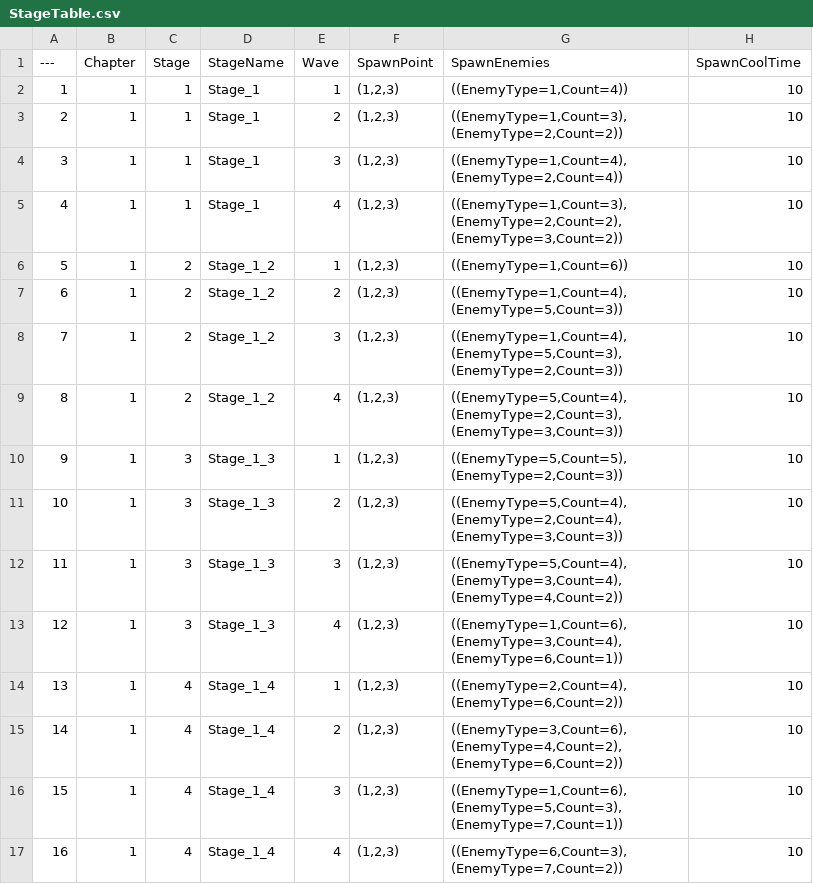
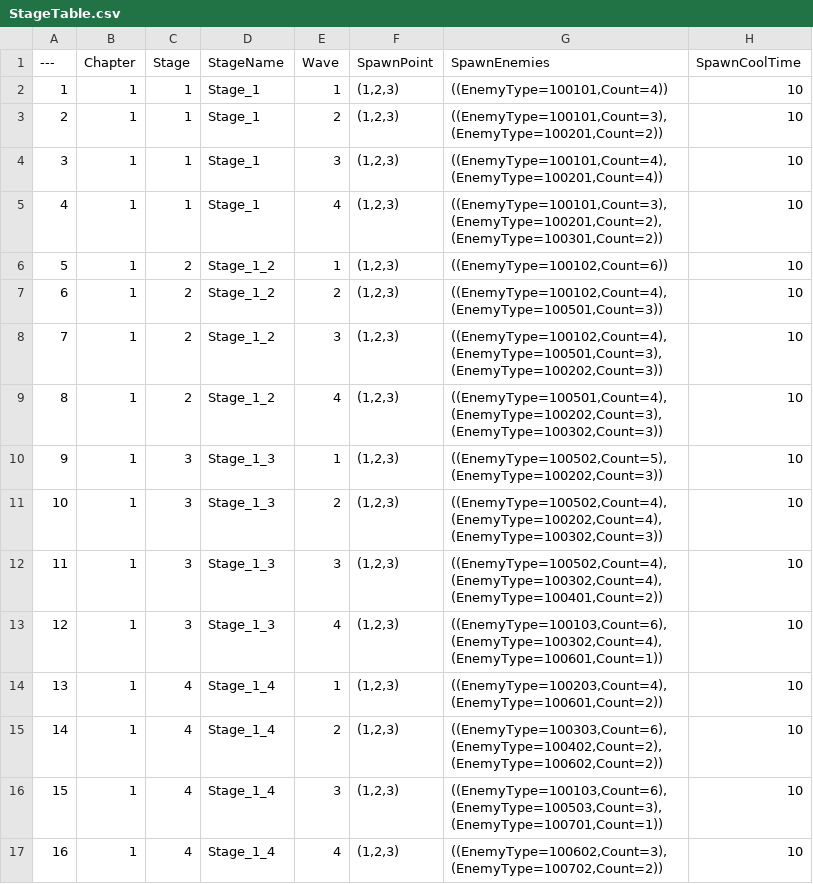
Before and after one commit to DonutFedy/ProjectTPS, a CSV file: Data/StageTable.csv, drawn as a sheet.

```diff
--- a/Data/StageTable.csv
+++ b/Data/StageTable.csv
@@ -1,17 +1,17 @@
 ---,Chapter,Stage,StageName,Wave,SpawnPoint,SpawnEnemies,SpawnCoolTime
-1,1,1,Stage_1,1,"(1,2,3)","((EnemyType=1,Count=4))",10
-2,1,1,Stage_1,2,"(1,2,3)","((EnemyType=1,Count=3),(EnemyType=2,Count=2))",10
-3,1,1,Stage_1,3,"(1,2,3)","((EnemyType=1,Count=4),(EnemyType=2,Count=4))",10
-4,1,1,Stage_1,4,"(1,2,3)","((EnemyType=1,Count=3),(EnemyType=2,Count=2),(EnemyType=3,Count=2))",10
-5,1,2,Stage_1_2,1,"(1,2,3)","((EnemyType=1,Count=6))",10
-6,1,2,Stage_1_2,2,"(1,2,3)","((EnemyType=1,Count=4),(EnemyType=5,Count=3))",10
-7,1,2,Stage_1_2,3,"(1,2,3)","((EnemyType=1,Count=4),(EnemyType=5,Count=3),(EnemyType=2,Count=3))",10
-8,1,2,Stage_1_2,4,"(1,2,3)","((EnemyType=5,Count=4),(EnemyType=2,Count=3),(EnemyType=3,Count=3))",10
-9,1,3,Stage_1_3,1,"(1,2,3)","((EnemyType=5,Count=5),(EnemyType=2,Count=3))",10
-10,1,3,Stage_1_3,2,"(1,2,3)","((EnemyType=5,Count=4),(EnemyType=2,Count=4),(EnemyType=3,Count=3))",10
-11,1,3,Stage_1_3,3,"(1,2,3)","((EnemyType=5,Count=4),(EnemyType=3,Count=4),(EnemyType=4,Count=2))",10
-12,1,3,Stage_1_3,4,"(1,2,3)","((EnemyType=1,Count=6),(EnemyType=3,Count=4),(EnemyType=6,Count=1))",10
-13,1,4,Stage_1_4,1,"(1,2,3)","((EnemyType=2,Count=4),(EnemyType=6,Count=2))",10
-14,1,4,Stage_1_4,2,"(1,2,3)","((EnemyType=3,Count=6),(EnemyType=4,Count=2),(EnemyType=6,Count=2))",10
-15,1,4,Stage_1_4,3,"(1,2,3)","((EnemyType=1,Count=6),(EnemyType=5,Count=3),(EnemyType=7,Count=1))",10
-16,1,4,Stage_1_4,4,"(1,2,3)","((EnemyType=6,Count=3),(EnemyType=7,Count=2))",10
+1,1,1,Stage_1,1,"(1,2,3)","((EnemyType=100101,Count=4))",10
+2,1,1,Stage_1,2,"(1,2,3)","((EnemyType=100101,Count=3),(EnemyType=100201,Count=2))",10
+3,1,1,Stage_1,3,"(1,2,3)","((EnemyType=100101,Count=4),(EnemyType=100201,Count=4))",10
+4,1,1,Stage_1,4,"(1,2,3)","((EnemyType=100101,Count=3),(EnemyType=100201,Count=2),(EnemyType=100301,Count=2))",10
+5,1,2,Stage_1_2,1,"(1,2,3)","((EnemyType=100102,Count=6))",10
+6,1,2,Stage_1_2,2,"(1,2,3)","((EnemyType=100102,Count=4),(EnemyType=100501,Count=3))",10
+7,1,2,Stage_1_2,3,"(1,2,3)","((EnemyType=100102,Count=4),(EnemyType=100501,Count=3),(EnemyType=100202,Count=3))",10
+8,1,2,Stage_1_2,4,"(1,2,3)","((EnemyType=100501,Count=4),(EnemyType=100202,Count=3),(EnemyType=100302,Count=3))",10
+9,1,3,Stage_1_3,1,"(1,2,3)","((EnemyType=100502,Count=5),(EnemyType=100202,Count=3))",10
+10,1,3,Stage_1_3,2,"(1,2,3)","((EnemyType=100502,Count=4),(EnemyType=100202,Count=4),(EnemyType=100302,Count=3))",10
+11,1,3,Stage_1_3,3,"(1,2,3)","((EnemyType=100502,Count=4),(EnemyType=100302,Count=4),(EnemyType=100401,Count=2))",10
+12,1,3,Stage_1_3,4,"(1,2,3)","((EnemyType=100103,Count=6),(EnemyType=100302,Count=4),(EnemyType=100601,Count=1))",10
+13,1,4,Stage_1_4,1,"(1,2,3)","((EnemyType=100203,Count=4),(EnemyType=100601,Count=2))",10
+14,1,4,Stage_1_4,2,"(1,2,3)","((EnemyType=100303,Count=6),(EnemyType=100402,Count=2),(EnemyType=100602,Count=2))",10
+15,1,4,Stage_1_4,3,"(1,2,3)","((EnemyType=100103,Count=6),(EnemyType=100503,Count=3),(EnemyType=100701,Count=1))",10
+16,1,4,Stage_1_4,4,"(1,2,3)","((EnemyType=100602,Count=3),(EnemyType=100702,Count=2))",10
```
Also changed, not shown: Data/EnemyTable.csv.
